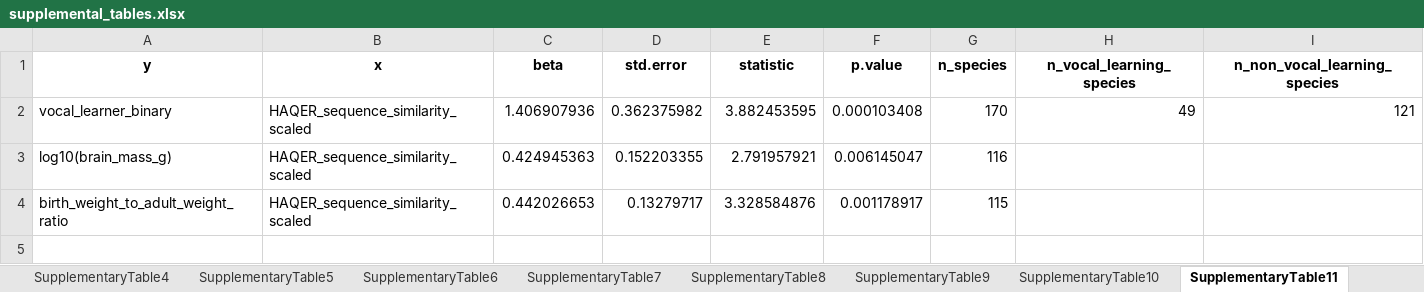
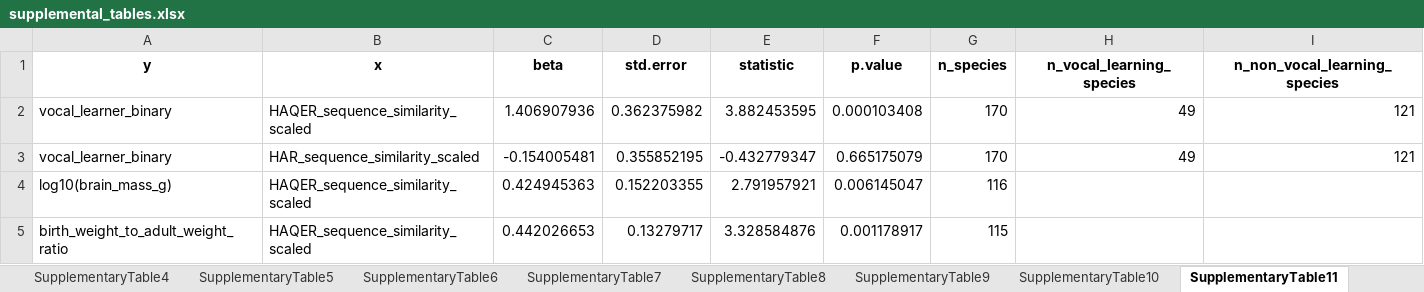
Before and after one commit to lucasgcasten/language_evolution, an Excel workbook: manuscript/supplemental_materials/supplemental_tables.xlsx, sheet SupplementaryTable11, drawn as a sheet; values as stored, in another font and other column widths than the file's, no borders; the diff names each change by its address in the sheet, - before the commit and + after, or states it on an @@ line.

```diff
--- a/manuscript/supplemental_materials/supplemental_tables.xlsx (sheet SupplementaryTable11)
+++ b/manuscript/supplemental_materials/supplemental_tables.xlsx (sheet SupplementaryTable11)
+row 3: vocal_learner_binary | HAR_sequence_similarity_scaled | -0.154005481 | 0.355852195 | -0.432779347 | 0.665175079 | 170 | 49 | 121
```
Also changed, not shown: sheet SupplementaryTable9, 11 other files.
